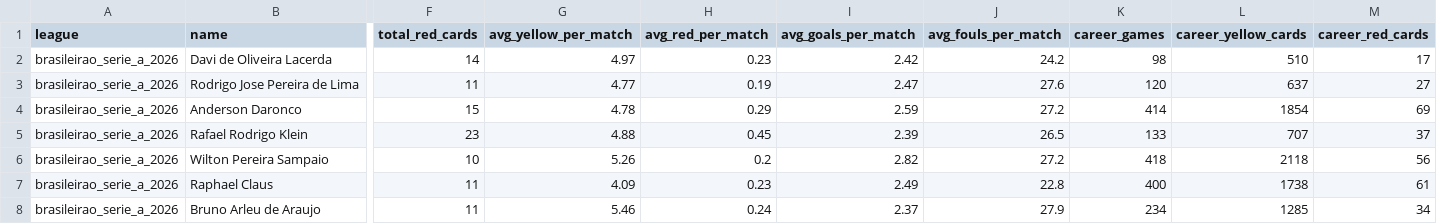
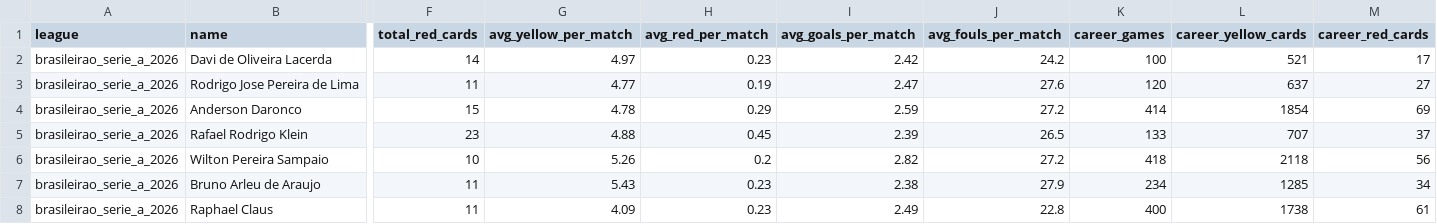
Before and after one commit to aimidas1/referees, a CSV file: brasileirao_serie_a_2026.csv, drawn as a sheet; only a part is shown, gaps mark what is left out; removed rows and columns are numbered as before the commit, all else as after; rows hold the shown columns only; the diff covers the shown part only; the diff names each change by its address in the sheet, - before the commit and + after, or states it on an @@ line.

```diff
--- a/brasileirao_serie_a_2026.csv
+++ b/brasileirao_serie_a_2026.csv
-K2 (career_games): 98
+K2 (career_games): 100
-L2 (career_yellow_cards): 510
+L2 (career_yellow_cards): 521
+row 7: brasileirao_serie_a_2026 | Bruno Arleu de Araujo | 11 | 5.43 | 0.23 | 2.38 | 27.9 | 234 | 1285 | 34
-row 8: brasileirao_serie_a_2026 | Bruno Arleu de Araujo | 11 | 5.46 | 0.24 | 2.37 | 27.9 | 234 | 1285 | 34
```
Also changed, not shown: 2 added rows, 2 removed rows and 12 edited cells elsewhere in this file, arabia_saudita_pro_league_2026_2027.csv, eredivisie_2026_2027.csv, 15 other files.
